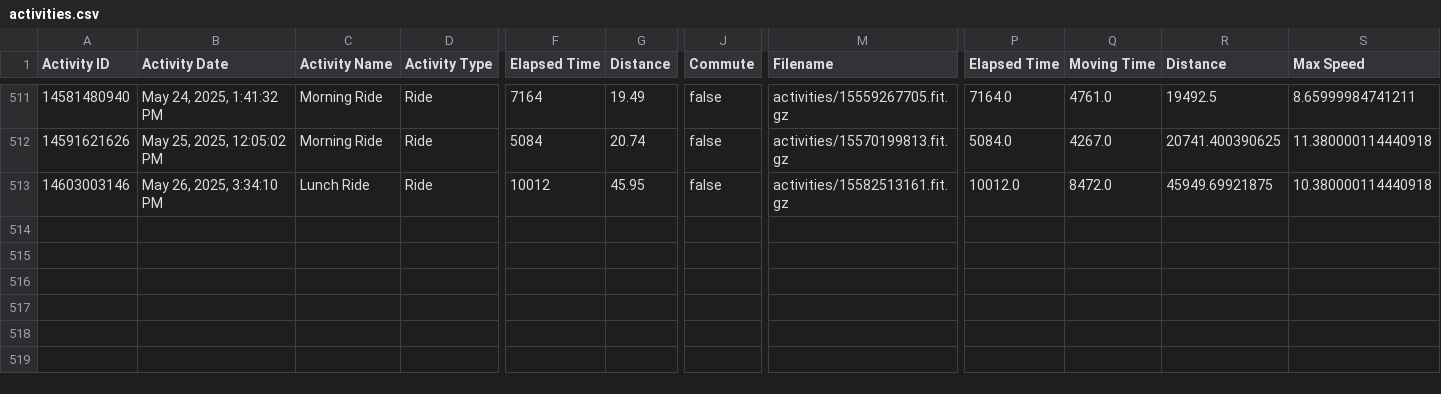
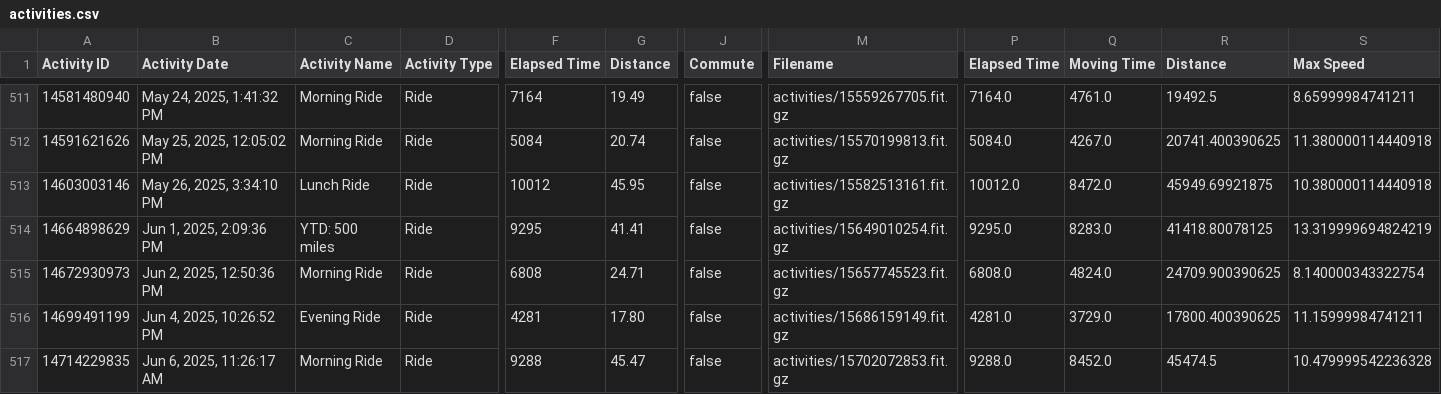
Before and after one commit to esimms999/cyclestats, a CSV file: inst/extdata/activities.csv, drawn as a sheet; only a part is shown, gaps mark what is left out; rows hold the shown columns only; the diff names each change by its address in the sheet, - before the commit and + after, or states it on an @@ line.

Commit message:
renv and activities.

```diff
--- a/inst/extdata/activities.csv
+++ b/inst/extdata/activities.csv
+row 514: 14664898629 | Jun 1, 2025, 2:09:36 PM | YTD: 500 miles | Ride | 9295 | 41.41 | false | activities/15649010254.fit.gz | 9295.0 | 8283.0 | 41418.80078125 | 13.319999694824219
+row 515: 14672930973 | Jun 2, 2025, 12:50:36 PM | Morning Ride | Ride | 6808 | 24.71 | false | activities/15657745523.fit.gz | 6808.0 | 4824.0 | 24709.900390625 | 8.140000343322754
+row 516: 14699491199 | Jun 4, 2025, 10:26:52 PM | Evening Ride | Ride | 4281 | 17.80 | false | activities/15686159149.fit.gz | 4281.0 | 3729.0 | 17800.400390625 | 11.15999984741211
+row 517: 14714229835 | Jun 6, 2025, 11:26:17 AM | Morning Ride | Ride | 9288 | 45.47 | false | activities/15702072853.fit.gz | 9288.0 | 8452.0 | 45474.5 | 10.479999542236328
```
Also changed, not shown: 1 other file.
